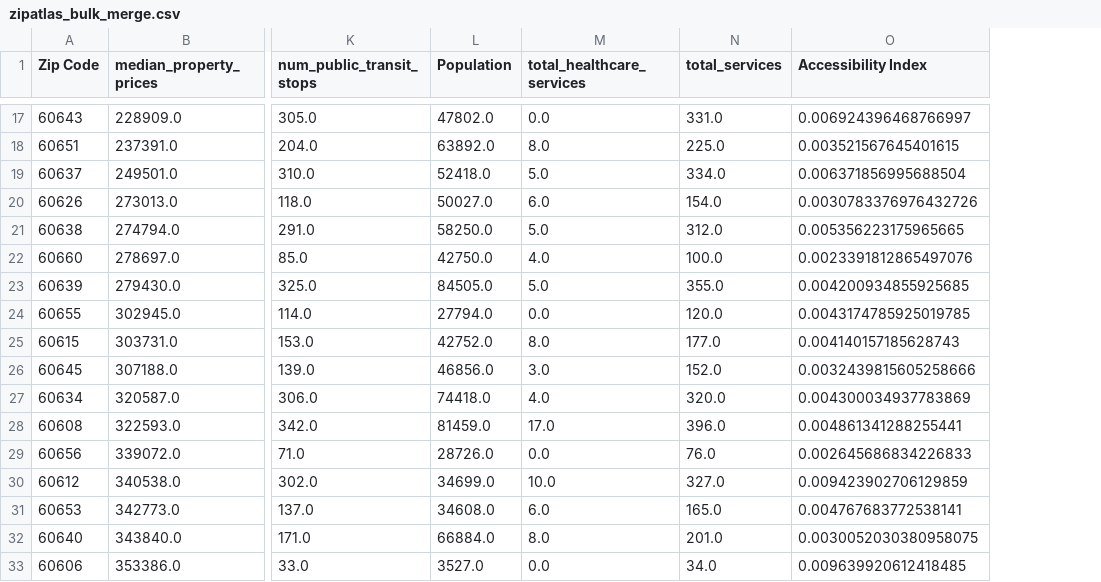
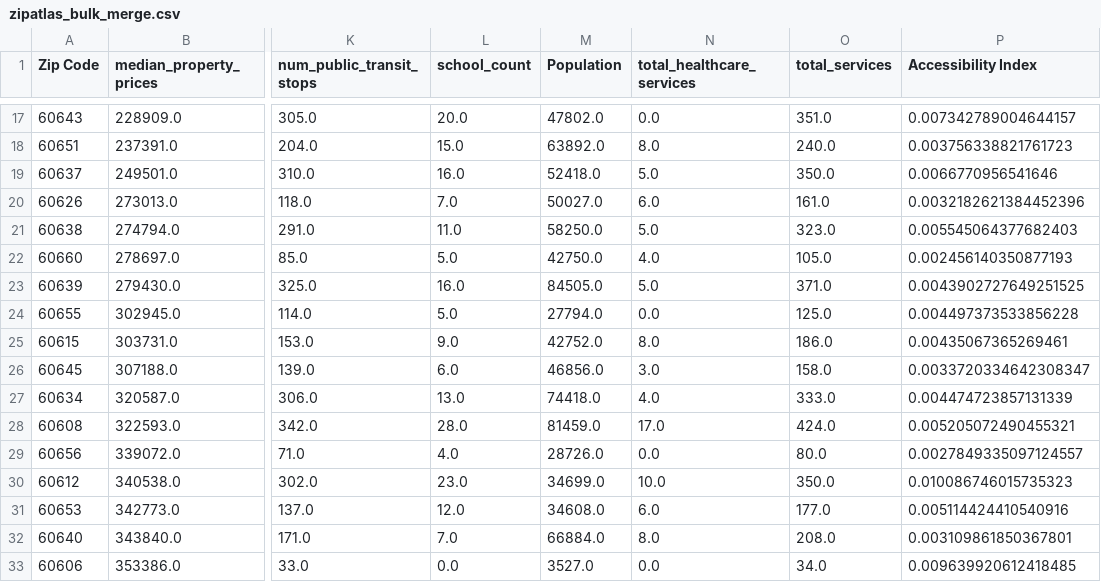
Before and after one commit to uchicago-2025-capp30122/30122-project-zip-link, a CSV file: zip_link/data/preprocessed/zipatlas_bulk_merge.csv, drawn as a sheet; only a part is shown, gaps mark what is left out; addresses are those after the commit; the diff covers the shown part only; the diff names each change by its address in the sheet, - before the commit and + after, or states it on an @@ line.

Commit message:
Accessibility index before scaling

```diff
--- a/zip_link/data/preprocessed/zipatlas_bulk_merge.csv
+++ b/zip_link/data/preprocessed/zipatlas_bulk_merge.csv
+column L (school_count), rows 17-33: 20.0 | 15.0 | 16.0 | 7.0 | 11.0 | 5.0 | 16.0 | 5.0 | 9.0 | 6.0 | 13.0 | 28.0 | 4.0 | 23.0 | 12.0 | 7.0 | 0.0
-O17 (total_services): 331.0
+O17 (total_services): 351.0
-P17 (Accessibility Index): 0.006924396468766997
+P17 (Accessibility Index): 0.007342789004644157
-O18 (total_services): 225.0
+O18 (total_services): 240.0
-P18 (Accessibility Index): 0.003521567645401615
+P18 (Accessibility Index): 0.003756338821761723
-O19 (total_services): 334.0
+O19 (total_services): 350.0
-P19 (Accessibility Index): 0.006371856995688504
+P19 (Accessibility Index): 0.0066770956541646
-O20 (total_services): 154.0
+O20 (total_services): 161.0
-P20 (Accessibility Index): 0.0030783376976432726
+P20 (Accessibility Index): 0.0032182621384452396
-O21 (total_services): 312.0
+O21 (total_services): 323.0
-P21 (Accessibility Index): 0.005356223175965665
+P21 (Accessibility Index): 0.005545064377682403
-O22 (total_services): 100.0
+O22 (total_services): 105.0
-P22 (Accessibility Index): 0.0023391812865497076
+P22 (Accessibility Index): 0.002456140350877193
-O23 (total_services): 355.0
+O23 (total_services): 371.0
-P23 (Accessibility Index): 0.004200934855925685
+P23 (Accessibility Index): 0.0043902727649251525
-O24 (total_services): 120.0
+O24 (total_services): 125.0
-P24 (Accessibility Index): 0.0043174785925019785
+P24 (Accessibility Index): 0.004497373533856228
-O25 (total_services): 177.0
+O25 (total_services): 186.0
-P25 (Accessibility Index): 0.004140157185628743
+P25 (Accessibility Index): 0.00435067365269461
-O26 (total_services): 152.0
+O26 (total_services): 158.0
-P26 (Accessibility Index): 0.0032439815605258666
+P26 (Accessibility Index): 0.0033720334642308347
-O27 (total_services): 320.0
+O27 (total_services): 333.0
-P27 (Accessibility Index): 0.004300034937783869
+P27 (Accessibility Index): 0.004474723857131339
-O28 (total_services): 396.0
+O28 (total_services): 424.0
-P28 (Accessibility Index): 0.004861341288255441
+P28 (Accessibility Index): 0.005205072490455321
-O29 (total_services): 76.0
+O29 (total_services): 80.0
-P29 (Accessibility Index): 0.002645686834226833
+P29 (Accessibility Index): 0.0027849335097124557
-O30 (total_services): 327.0
+O30 (total_services): 350.0
-P30 (Accessibility Index): 0.009423902706129859
+P30 (Accessibility Index): 0.010086746015735323
-O31 (total_services): 165.0
+O31 (total_services): 177.0
-P31 (Accessibility Index): 0.004767683772538141
+P31 (Accessibility Index): 0.005114424410540916
-O32 (total_services): 201.0
+O32 (total_services): 208.0
-P32 (Accessibility Index): 0.0030052030380958075
+P32 (Accessibility Index): 0.003109861850367801
```
Also changed, not shown: 63 edited cells elsewhere in this file, 2 other files.
